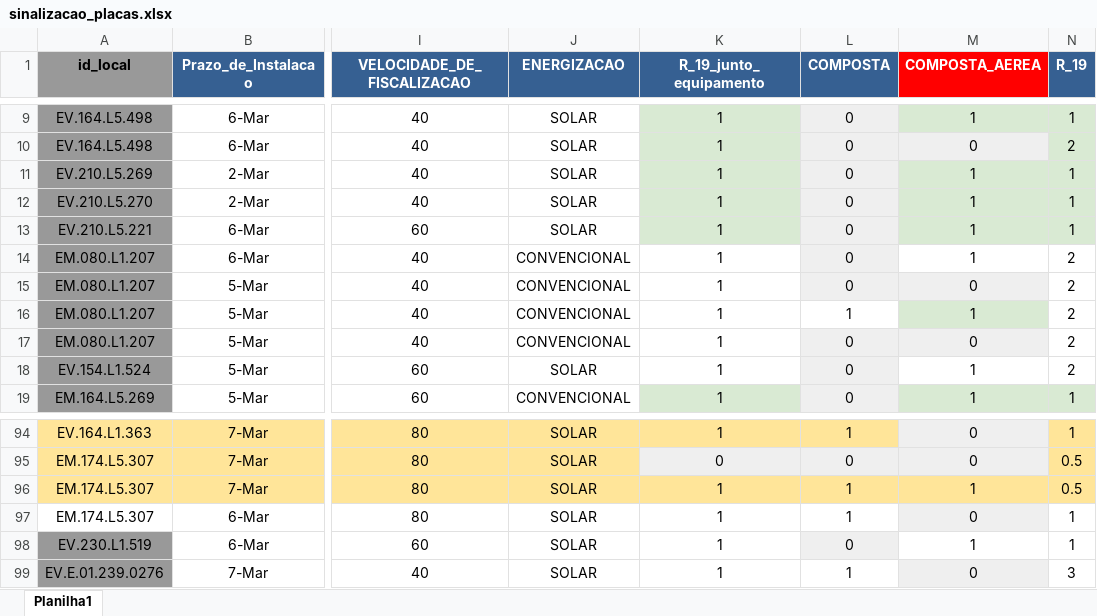
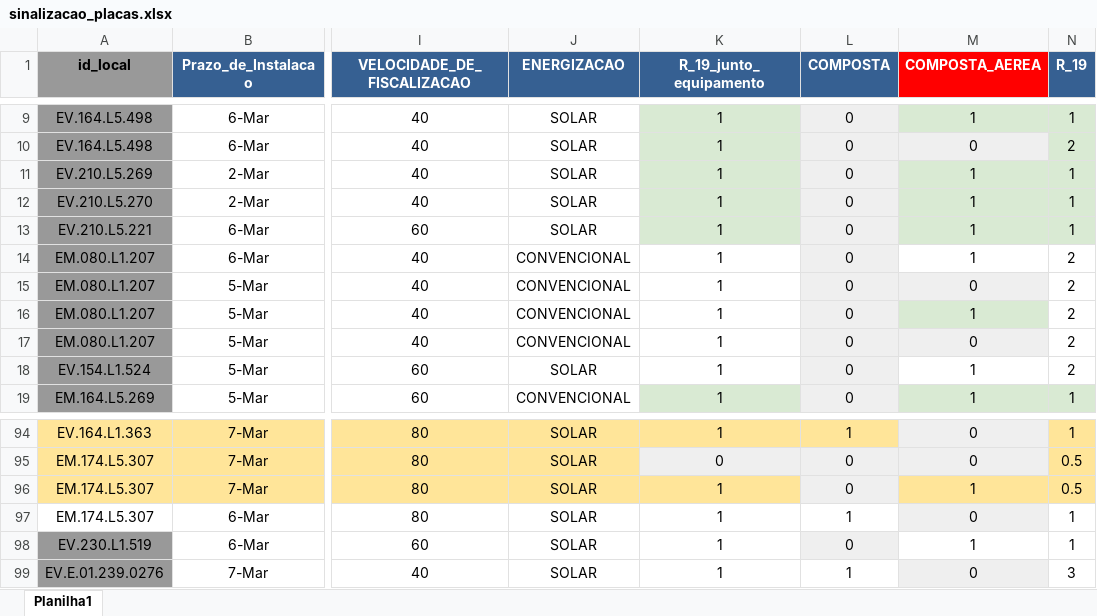
Before and after one commit to idadosKopp/visual_sistema_goinfra, an Excel workbook: data/sinalizacao_placas.xlsx, sheet Planilha1, drawn as a sheet; only a part is shown, gaps mark what is left out; values as stored, in another font and other column widths than the file's, no borders; the diff names each change by its address in the sheet, - before the commit and + after, or states it on an @@ line.

Commit message:
Add files via upload

```diff
--- a/data/sinalizacao_placas.xlsx (sheet Planilha1)
+++ b/data/sinalizacao_placas.xlsx (sheet Planilha1)
-L16 (COMPOSTA): 1
+L16 (COMPOSTA): 0
-L16 fill: none
+L16 fill: #EFEFEF
-L96 (COMPOSTA): 1
+L96 (COMPOSTA): 0
-L96 fill: #FFE599
+L96 fill: #EFEFEF
```
